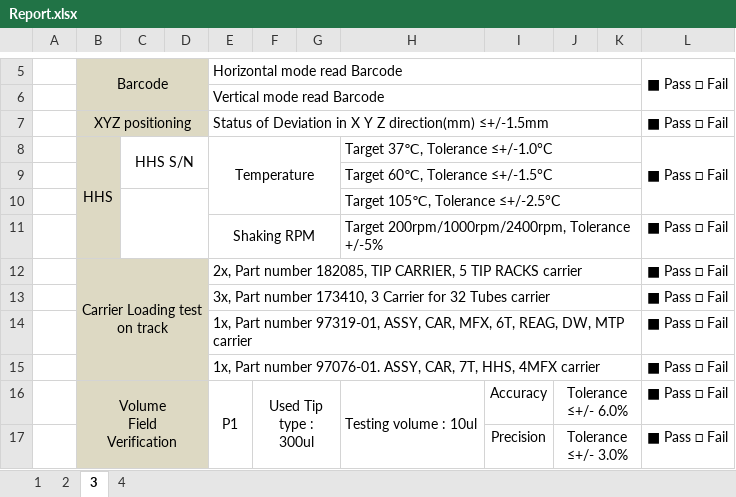
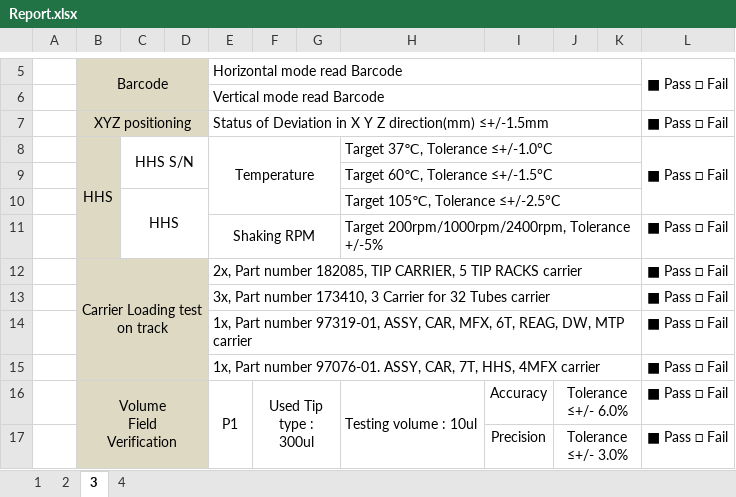
Before and after one commit to SG-ASD/Inst_QC, an Excel workbook: Report.xlsx, sheet 3, drawn as a sheet; only a part is shown, gaps mark what is left out; values as stored, in another font and other column widths than the file's, no borders; the diff names each change by its address in the sheet, - before the commit and + after, or states it on an @@ line.

```diff
--- a/Report.xlsx (sheet 3)
+++ b/Report.xlsx (sheet 3)
-C10: (empty)
+C10: HHS
```
Also changed, not shown: sheet 2, sheet 1, sheet 4, 1 other file.
